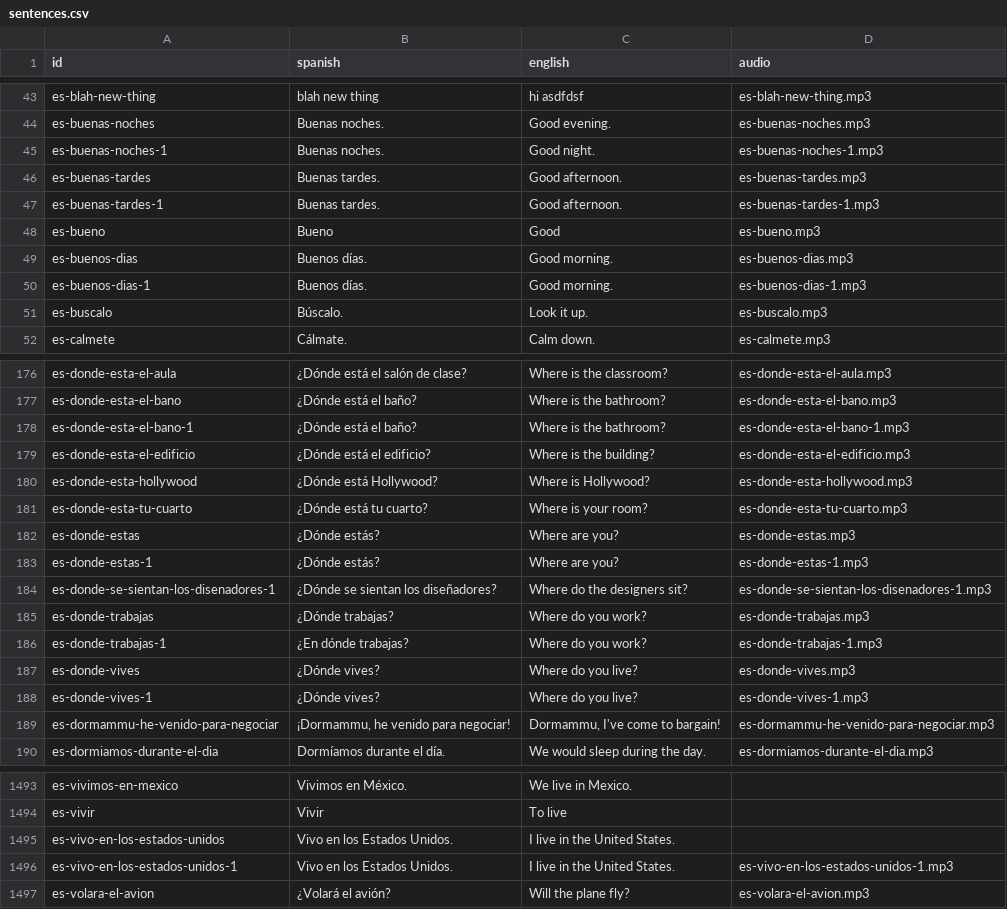
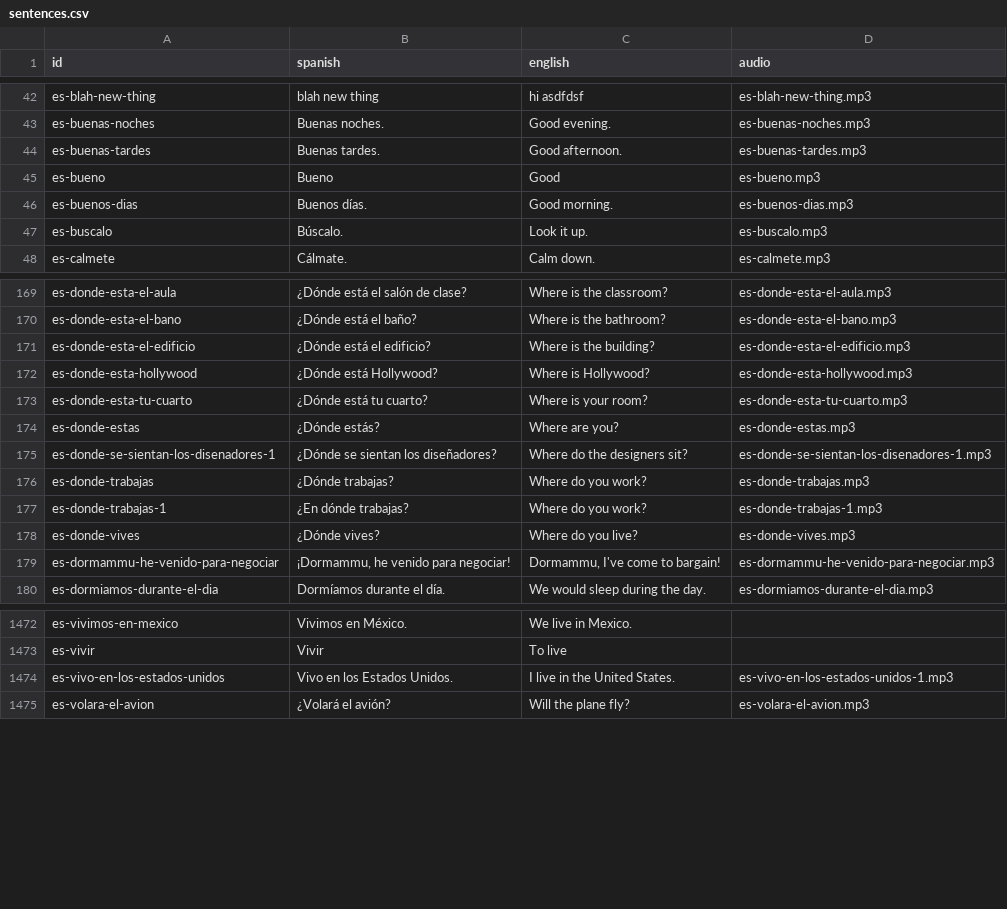
Before and after one commit to cambaughn/forge-spanish, a CSV file: sentences.csv, drawn as a sheet; only a part is shown, gaps mark what is left out; the diff covers the shown part only.

```diff
--- a/sentences.csv
+++ b/sentences.csv
@@ -44,8 +43,5 @@ id,spanish,english,audio
 "es-buenas-noches","Buenas noches.","Good evening.","es-buenas-noches.mp3"
-"es-buenas-noches-1","Buenas noches.","Good night.","es-buenas-noches-1.mp3"
 "es-buenas-tardes","Buenas tardes.","Good afternoon.","es-buenas-tardes.mp3"
-"es-buenas-tardes-1","Buenas tardes.","Good afternoon.","es-buenas-tardes-1.mp3"
 "es-bueno","Bueno","Good","es-bueno.mp3"
 "es-buenos-dias","Buenos días.","Good morning.","es-buenos-dias.mp3"
-"es-buenos-dias-1","Buenos días.","Good morning.","es-buenos-dias-1.mp3"
 "es-buscalo","Búscalo.","Look it up.","es-buscalo.mp3"
@@ -177,3 +170,2 @@ id,spanish,english,audio
 "es-donde-esta-el-bano","¿Dónde está el baño?","Where is the bathroom?","es-donde-esta-el-bano.mp3"
-"es-donde-esta-el-bano-1","¿Dónde está el baño?","Where is the bathroom?","es-donde-esta-el-bano-1.mp3"
 "es-donde-esta-el-edificio","¿Dónde está el edificio?","Where is the building?","es-donde-esta-el-edificio.mp3"
@@ -182,3 +174,2 @@ id,spanish,english,audio
 "es-donde-estas","¿Dónde estás?","Where are you?","es-donde-estas.mp3"
-"es-donde-estas-1","¿Dónde estás?","Where are you?","es-donde-estas-1.mp3"
 "es-donde-se-sientan-los-disenadores-1","¿Dónde se sientan los diseñadores?","Where do the designers sit?","es-donde-se-sientan-los-disenadores-1.mp3"
@@ -187,3 +178,2 @@ id,spanish,english,audio
 "es-donde-vives","¿Dónde vives?","Where do you live?","es-donde-vives.mp3"
-"es-donde-vives-1","¿Dónde vives?","Where do you live?","es-donde-vives-1.mp3"
 "es-dormammu-he-venido-para-negociar","¡Dormammu, he venido para negociar!","Dormammu, I've come to bargain!","es-dormammu-he-venido-para-negociar.mp3"
@@ -1494,4 +1473,3 @@ id,spanish,english,audio
 "es-vivir","Vivir","To live",""
-"es-vivo-en-los-estados-unidos","Vivo en los Estados Unidos.","I live in the United States.",""
-"es-vivo-en-los-estados-unidos-1","Vivo en los Estados Unidos.","I live in the United States.","es-vivo-en-los-estados-unidos-1.mp3"
+"es-vivo-en-los-estados-unidos","Vivo en los Estados Unidos.","I live in the United States.","es-vivo-en-los-estados-unidos-1.mp3"
 "es-volara-el-avion","¿Volará el avión?","Will the plane fly?","es-volara-el-avion.mp3"
```
Also changed, not shown: 15 removed rows elsewhere in this file, 3 other files.
